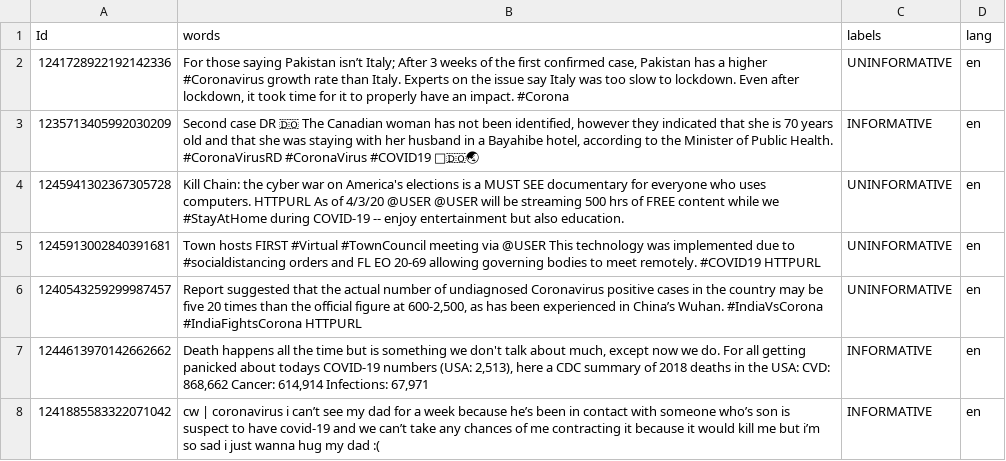
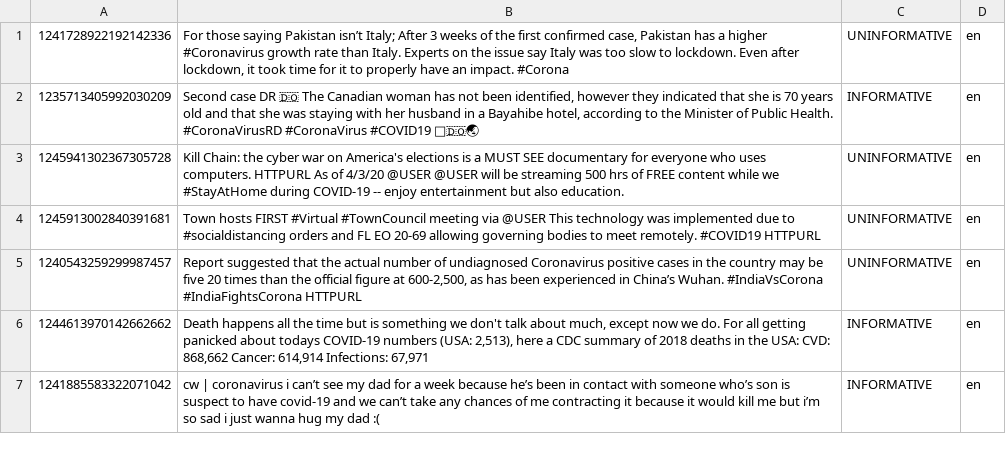
Before and after one commit to victor7246/WNUT-2020-Task-2, a TSV file: data/processed/translated/valid.tsv, drawn as a sheet; only a part is shown; the diff names each change by its address in the sheet, - before the commit and + after, or states it on an @@ line.

```diff
--- a/data/processed/translated/valid.tsv
+++ b/data/processed/translated/valid.tsv
-row 1: Id | words | labels | lang
```
Also changed, not shown: results/result.csv.
